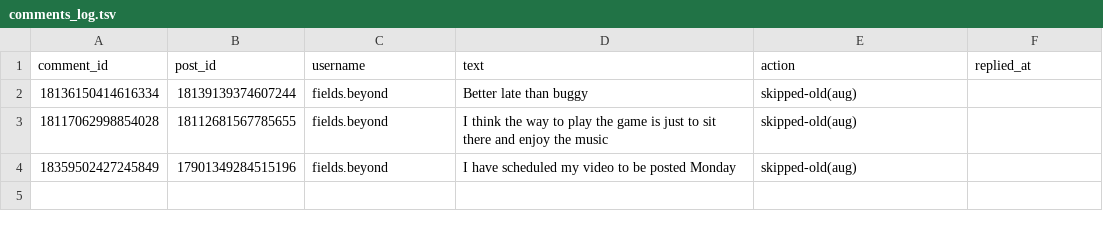
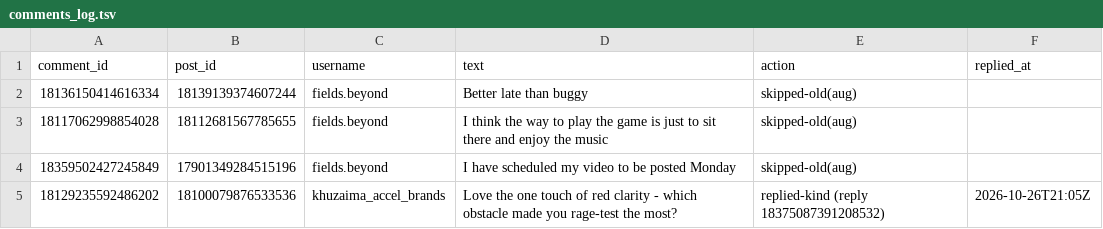
Before and after one commit to shaunmcm/Shaun, a TSV file: iz/comments_log.tsv, drawn as a sheet.

```diff
--- a/iz/comments_log.tsv
+++ b/iz/comments_log.tsv
@@ -4 +4,2 @@ comment_id	post_id	username	text	action	replied_at
 18359502427245849	17901349284515196	fields.beyond	I have scheduled my video to be posted Monday	skipped-old(aug)	
+18129235592486202	18100079876533536	khuzaima_accel_brands	Love the one touch of red clarity - which obstacle made you rage-test the most?	replied-kind (reply 18375087391208532)	2026-10-26T21:05Z
```
Also changed, not shown: iz/content_log.tsv, 17 other files.
